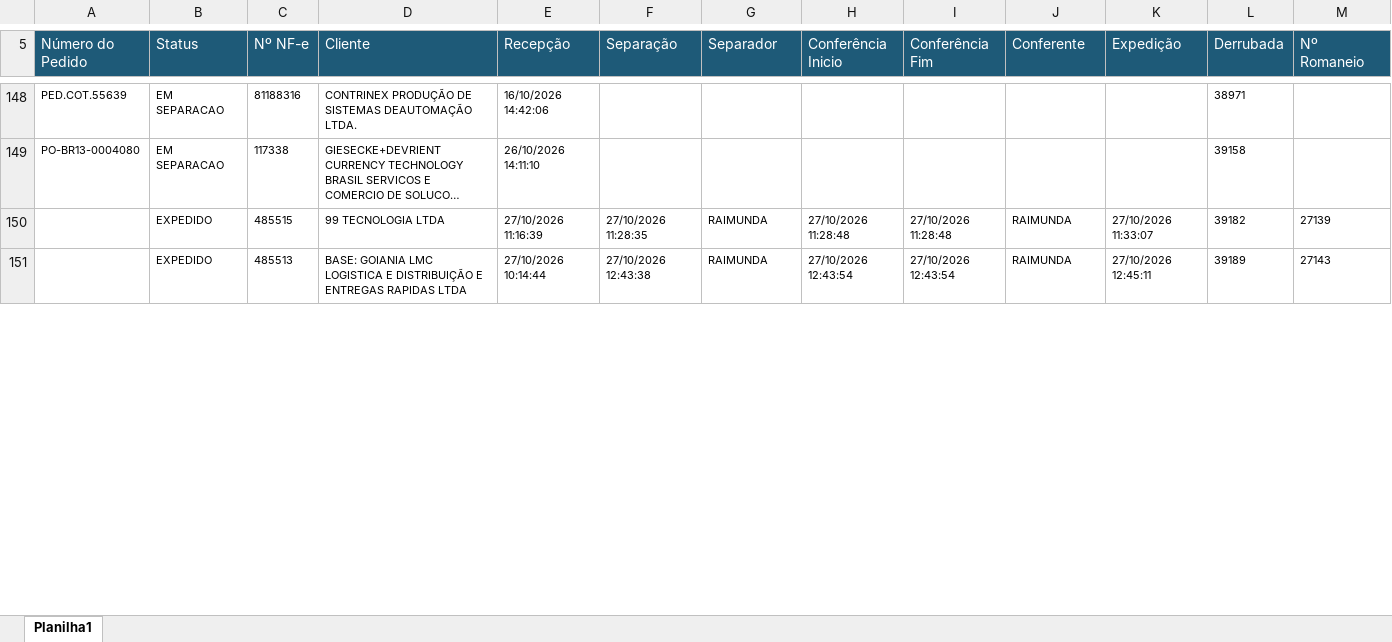
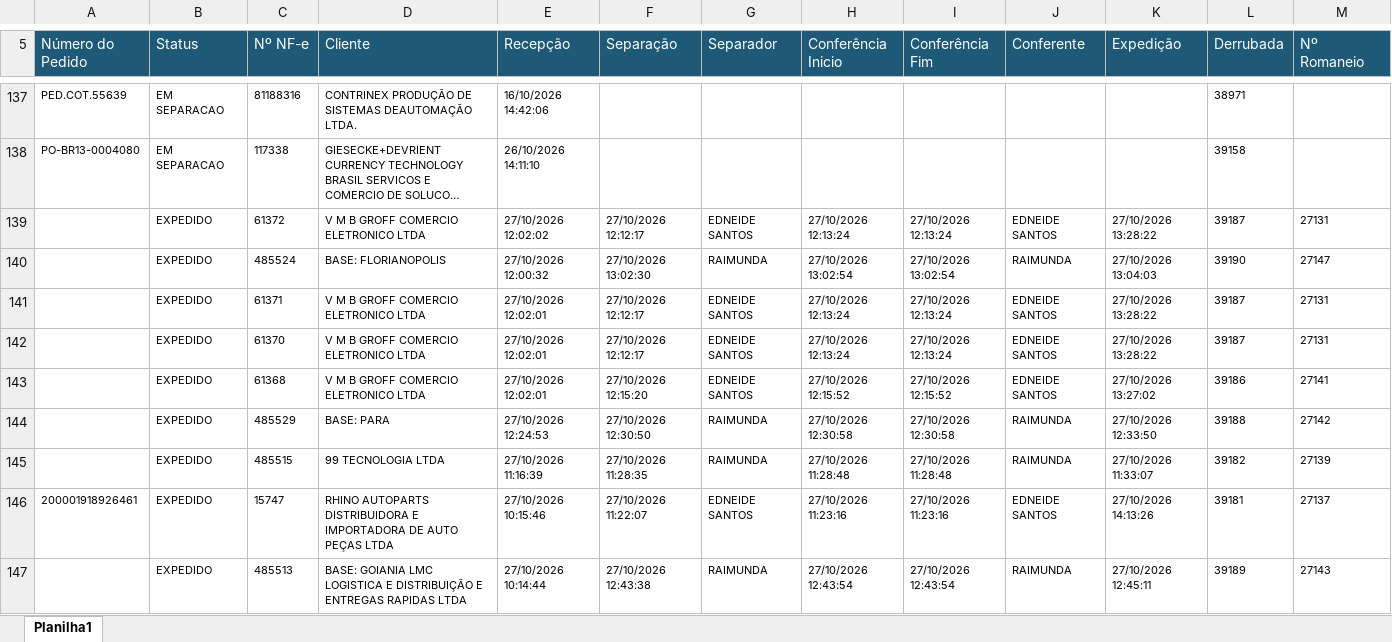
Before and after one commit to phdev2024/dashboard_operacao, an Excel workbook: data/status_saida/operacional/status_out_2026.xlsx, sheet Planilha1, drawn as a sheet; only a part is shown, gaps mark what is left out; long unchanged cells end in …; values as stored, in another font and other column widths than the file's, no borders; rows hold the shown columns only; the diff covers the shown part only; the diff names each change by its address in the sheet, - before the commit and + after, or states it on an @@ line.

Commit message:
auto: atualiza base operacional via atalho

```diff
--- a/data/status_saida/operacional/status_out_2026.xlsx (sheet Planilha1)
+++ b/data/status_saida/operacional/status_out_2026.xlsx (sheet Planilha1)
+row 139:  | EXPEDIDO | 61372 | V M B GROFF COMERCIO ELETRONICO LTDA | 27/10/2026 12:02:02 | 27/10/2026 12:12:17 | EDNEIDE SANTOS | 27/10/2026 12:13:24 | 27/10/2026 12:13:24 | EDNEIDE SANTOS | 27/10/2026 13:28:22 | 39187 | 27131
@@ row 152 moved to row 140: EXPEDIDO @@
+row 141:  | EXPEDIDO | 61371 | V M B GROFF COMERCIO ELETRONICO LTDA | 27/10/2026 12:02:01 | 27/10/2026 12:12:17 | EDNEIDE SANTOS | 27/10/2026 12:13:24 | 27/10/2026 12:13:24 | EDNEIDE SANTOS | 27/10/2026 13:28:22 | 39187 | 27131
+row 142:  | EXPEDIDO | 61370 | V M B GROFF COMERCIO ELETRONICO LTDA | 27/10/2026 12:02:01 | 27/10/2026 12:12:17 | EDNEIDE SANTOS | 27/10/2026 12:13:24 | 27/10/2026 12:13:24 | EDNEIDE SANTOS | 27/10/2026 13:28:22 | 39187 | 27131
+row 143:  | EXPEDIDO | 61368 | V M B GROFF COMERCIO ELETRONICO LTDA | 27/10/2026 12:02:01 | 27/10/2026 12:15:20 | EDNEIDE SANTOS | 27/10/2026 12:15:52 | 27/10/2026 12:15:52 | EDNEIDE SANTOS | 27/10/2026 13:27:02 | 39186 | 27141
@@ row 155 moved to row 144: EXPEDIDO @@
+row 146: 200001918926461 | EXPEDIDO | 15747 | RHINO AUTOPARTS DISTRIBUIDORA E IMPORTADORA DE AUTO PEÇAS LTDA | 27/10/2026 10:15:46 | 27/10/2026 11:22:07 | EDNEIDE SANTOS | 27/10/2026 11:23:16 | 27/10/2026 11:23:16 | EDNEIDE SANTOS | 27/10/2026 14:13:26 | 39181 | 27137
```
Also changed, not shown: 15 added rows, 11 removed rows, 127 moved rows and 59 edited cells elsewhere in this sheet.
